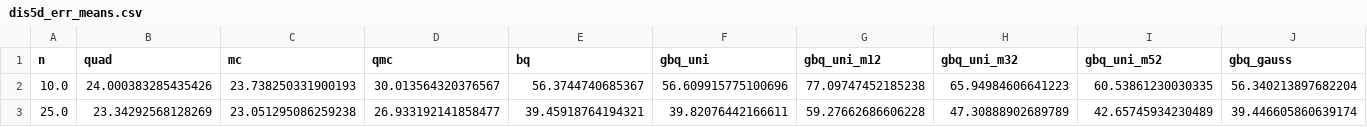
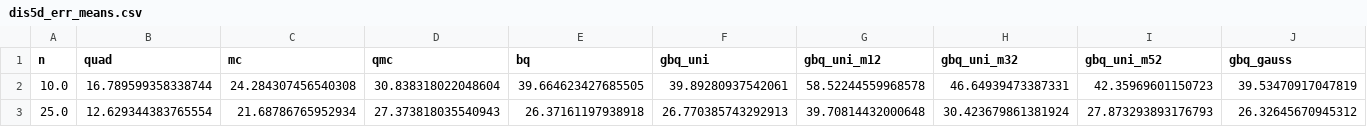
Before and after one commit to houstonwarren/GBQ.jl, a CSV file: experiments/ND/results/dis5d_err_means.csv, drawn as a sheet; only a part is shown; the diff covers the shown part only; the diff names each change by its address in the sheet, - before the commit and + after, or states it on an @@ line.

Commit message:
dis 5d updated experiments

```diff
--- a/experiments/ND/results/dis5d_err_means.csv
+++ b/experiments/ND/results/dis5d_err_means.csv
-B2 (quad): 24.000383285435426
+B2 (quad): 16.789599358338744
-C2 (mc): 23.738250331900193
+C2 (mc): 24.284307456540308
-D2 (qmc): 30.013564320376567
+D2 (qmc): 30.838318022048604
-E2 (bq): 56.3744740685367
+E2 (bq): 39.664623427685505
-F2 (gbq_uni): 56.609915775100696
+F2 (gbq_uni): 39.89280937542061
-G2 (gbq_uni_m12): 77.09747452185238
+G2 (gbq_uni_m12): 58.52244559968578
-H2 (gbq_uni_m32): 65.94984606641223
+H2 (gbq_uni_m32): 46.64939473387331
-I2 (gbq_uni_m52): 60.53861230030335
+I2 (gbq_uni_m52): 42.35969601150723
-J2 (gbq_gauss): 56.340213897682204
+J2 (gbq_gauss): 39.53470917047819
-B3 (quad): 23.34292568128269
+B3 (quad): 12.629344383765554
-C3 (mc): 23.051295086259238
+C3 (mc): 21.68786765952934
-D3 (qmc): 26.933192141858477
+D3 (qmc): 27.373818035540943
-E3 (bq): 39.45918764194321
+E3 (bq): 26.37161197938918
-F3 (gbq_uni): 39.82076442166611
+F3 (gbq_uni): 26.770385743292913
-G3 (gbq_uni_m12): 59.27662686606228
+G3 (gbq_uni_m12): 39.70814432000648
-H3 (gbq_uni_m32): 47.30888902689789
+H3 (gbq_uni_m32): 30.423679861381924
-I3 (gbq_uni_m52): 42.65745934230489
+I3 (gbq_uni_m52): 27.873293893176793
-J3 (gbq_gauss): 39.446605860639174
+J3 (gbq_gauss): 26.32645670945312
```
Also changed, not shown: 78 edited cells elsewhere in this file, experiments/ND/results/dis5d_err_stds.csv, experiments/ND/results/dis5d_means.csv, 3 other files.
